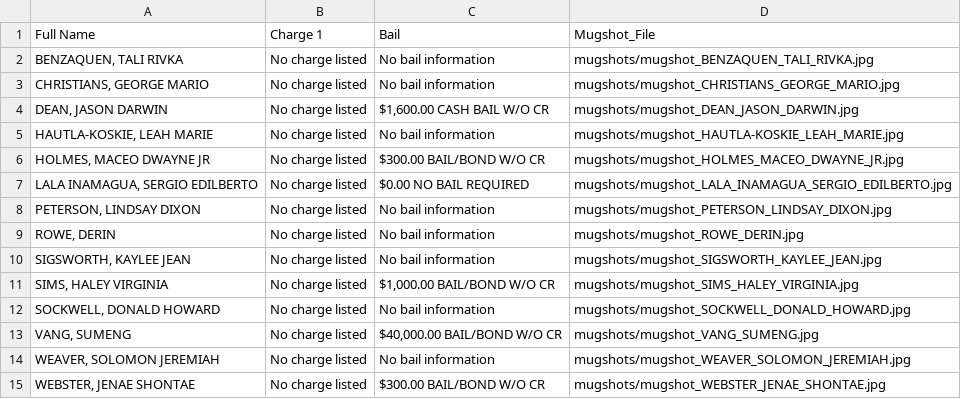
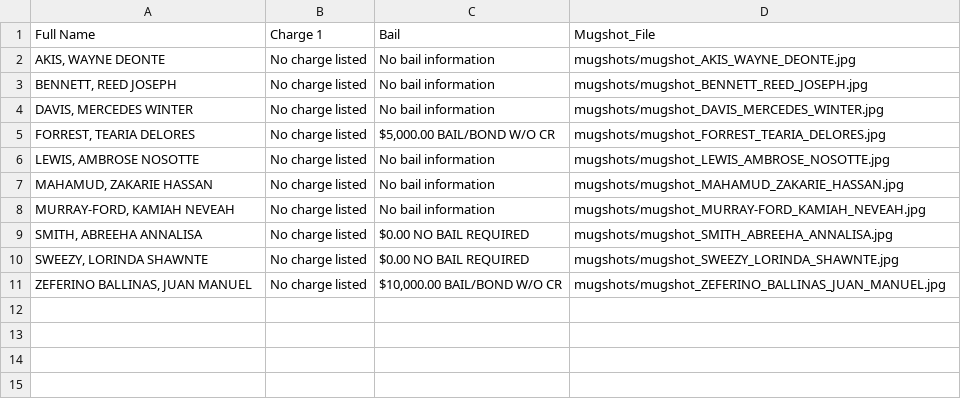
Before and after one commit to ryanjhermes/minneapolismugshots, a CSV file: jail_roster_data.csv, drawn as a sheet.

```diff
--- a/jail_roster_data.csv
+++ b/jail_roster_data.csv
@@ -1,15 +1,11 @@
 Full Name,Charge 1,Bail,Mugshot_File
-"BENZAQUEN, TALI RIVKA",No charge listed,No bail information,mugshots/mugshot_BENZAQUEN_TALI_RIVKA.jpg
-"CHRISTIANS, GEORGE MARIO",No charge listed,No bail information,mugshots/mugshot_CHRISTIANS_GEORGE_MARIO.jpg
-"DEAN, JASON DARWIN",No charge listed,"$1,600.00 CASH BAIL W/O CR",mugshots/mugshot_DEAN_JASON_DARWIN.jpg
-"HAUTLA-KOSKIE, LEAH MARIE",No charge listed,No bail information,mugshots/mugshot_HAUTLA-KOSKIE_LEAH_MARIE.jpg
-"HOLMES, MACEO DWAYNE JR",No charge listed,$300.00 BAIL/BOND W/O CR,mugshots/mugshot_HOLMES_MACEO_DWAYNE_JR.jpg
-"LALA INAMAGUA, SERGIO EDILBERTO",No charge listed,$0.00 NO BAIL REQUIRED,mugshots/mugshot_LALA_INAMAGUA_SERGIO_EDILBERTO.jpg
-"PETERSON, LINDSAY DIXON",No charge listed,No bail information,mugshots/mugshot_PETERSON_LINDSAY_DIXON.jpg
-"ROWE, DERIN",No charge listed,No bail information,mugshots/mugshot_ROWE_DERIN.jpg
-"SIGSWORTH, KAYLEE JEAN",No charge listed,No bail information,mugshots/mugshot_SIGSWORTH_KAYLEE_JEAN.jpg
-"SIMS, HALEY VIRGINIA",No charge listed,"$1,000.00 BAIL/BOND W/O CR",mugshots/mugshot_SIMS_HALEY_VIRGINIA.jpg
-"SOCKWELL, DONALD HOWARD",No charge listed,No bail information,mugshots/mugshot_SOCKWELL_DONALD_HOWARD.jpg
-"VANG, SUMENG",No charge listed,"$40,000.00 BAIL/BOND W/O CR",mugshots/mugshot_VANG_SUMENG.jpg
-"WEAVER, SOLOMON JEREMIAH",No charge listed,No bail information,mugshots/mugshot_WEAVER_SOLOMON_JEREMIAH.jpg
-"WEBSTER, JENAE SHONTAE",No charge listed,$300.00 BAIL/BOND W/O CR,mugshots/mugshot_WEBSTER_JENAE_SHONTAE.jpg
+"AKIS, WAYNE DEONTE",No charge listed,No bail information,mugshots/mugshot_AKIS_WAYNE_DEONTE.jpg
+"BENNETT, REED JOSEPH",No charge listed,No bail information,mugshots/mugshot_BENNETT_REED_JOSEPH.jpg
+"DAVIS, MERCEDES WINTER",No charge listed,No bail information,mugshots/mugshot_DAVIS_MERCEDES_WINTER.jpg
+"FORREST, TEARIA DELORES",No charge listed,"$5,000.00 BAIL/BOND W/O CR",mugshots/mugshot_FORREST_TEARIA_DELORES.jpg
+"LEWIS, AMBROSE NOSOTTE",No charge listed,No bail information,mugshots/mugshot_LEWIS_AMBROSE_NOSOTTE.jpg
+"MAHAMUD, ZAKARIE HASSAN",No charge listed,No bail information,mugshots/mugshot_MAHAMUD_ZAKARIE_HASSAN.jpg
+"MURRAY-FORD, KAMIAH NEVEAH",No charge listed,No bail information,mugshots/mugshot_MURRAY-FORD_KAMIAH_NEVEAH.jpg
+"SMITH, ABREEHA ANNALISA",No charge listed,$0.00 NO BAIL REQUIRED,mugshots/mugshot_SMITH_ABREEHA_ANNALISA.jpg
+"SWEEZY, LORINDA SHAWNTE",No charge listed,$0.00 NO BAIL REQUIRED,mugshots/mugshot_SWEEZY_LORINDA_SHAWNTE.jpg
+"ZEFERINO BALLINAS, JUAN MANUEL",No charge listed,"$10,000.00 BAIL/BOND W/O CR",mugshots/mugshot_ZEFERINO_BALLINAS_JUAN_MANUEL.jpg
```
Also changed, not shown: 11 other files.
